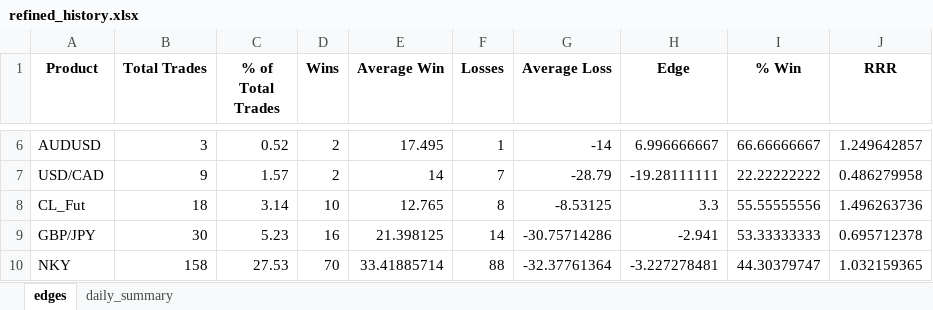
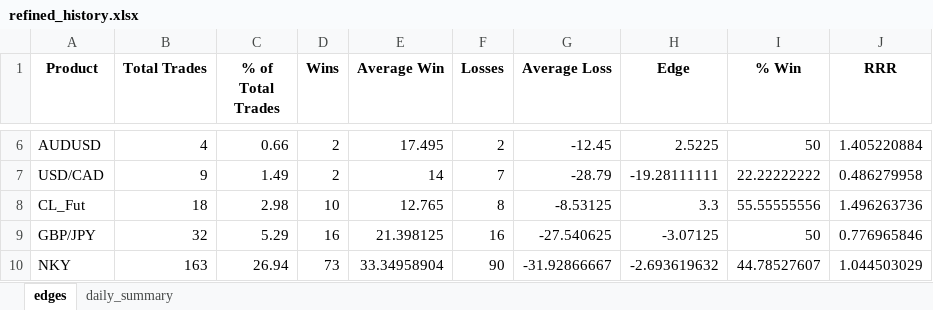
Before and after one commit to ctdiallo/Trading_Analytics, an Excel workbook: refined_history.xlsx, sheet edges, drawn as a sheet; only a part is shown, gaps mark what is left out; values as stored, in another font and other column widths than the file's, no borders; the diff covers the shown part only; the diff names each change by its address in the sheet, - before the commit and + after, or states it on an @@ line.

```diff
--- a/refined_history.xlsx (sheet edges)
+++ b/refined_history.xlsx (sheet edges)
-B6 (Total Trades): 3
+B6 (Total Trades): 4
-C6 (% of Total Trades): 0.52
+C6 (% of Total Trades): 0.66
-F6 (Losses): 1
+F6 (Losses): 2
-G6 (Average Loss): -14
+G6 (Average Loss): -12.45
-H6 (Edge): 6.996666667
+H6 (Edge): 2.5225
-I6 (% Win): 66.66666667
+I6 (% Win): 50
-J6 (RRR): 1.249642857
+J6 (RRR): 1.405220884
-C7 (% of Total Trades): 1.57
+C7 (% of Total Trades): 1.49
-C8 (% of Total Trades): 3.14
+C8 (% of Total Trades): 2.98
-B9 (Total Trades): 30
+B9 (Total Trades): 32
-C9 (% of Total Trades): 5.23
+C9 (% of Total Trades): 5.29
-F9 (Losses): 14
+F9 (Losses): 16
-G9 (Average Loss): -30.75714286
+G9 (Average Loss): -27.540625
-H9 (Edge): -2.941
+H9 (Edge): -3.07125
-I9 (% Win): 53.33333333
+I9 (% Win): 50
-J9 (RRR): 0.695712378
+J9 (RRR): 0.776965846
-B10 (Total Trades): 158
+B10 (Total Trades): 163
-C10 (% of Total Trades): 27.53
+C10 (% of Total Trades): 26.94
-D10 (Wins): 70
+D10 (Wins): 73
-E10 (Average Win): 33.41885714
+E10 (Average Win): 33.34958904
-F10 (Losses): 88
+F10 (Losses): 90
-G10 (Average Loss): -32.37761364
+G10 (Average Loss): -31.92866667
-H10 (Edge): -3.227278481
+H10 (Edge): -2.693619632
-I10 (% Win): 44.30379747
+I10 (% Win): 44.78527607
-J10 (RRR): 1.032159365
+J10 (RRR): 1.044503029
```
Also changed, not shown: 82 edited cells elsewhere in this sheet, sheet daily_summary, 3 other files.
